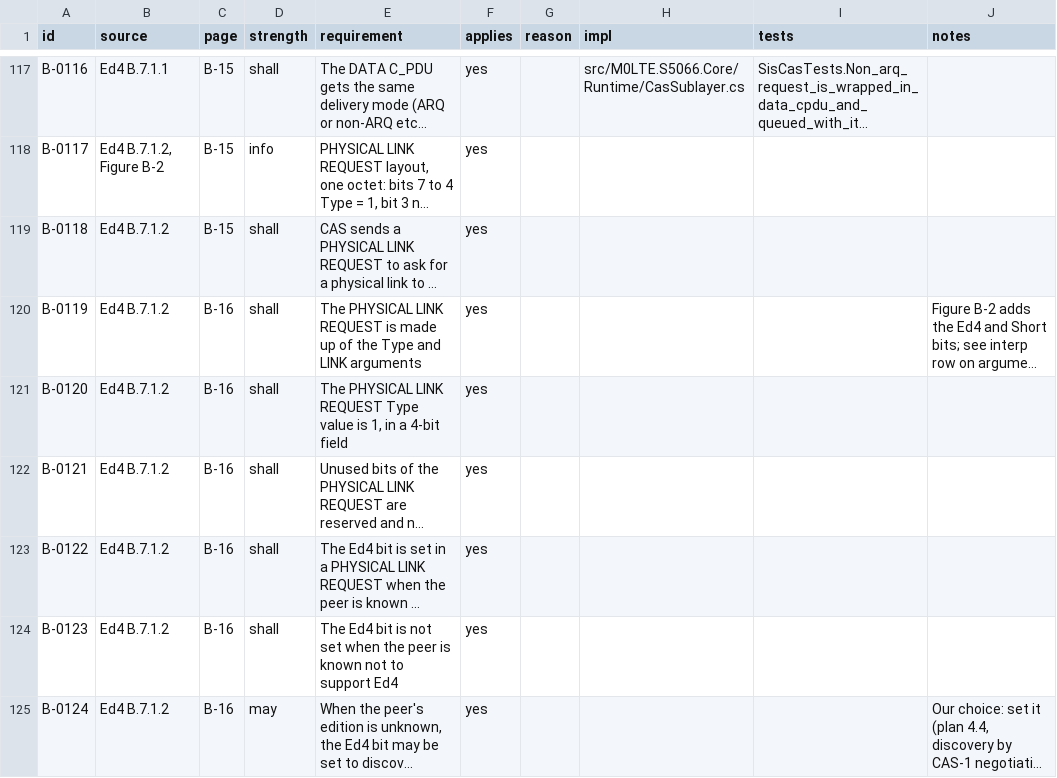
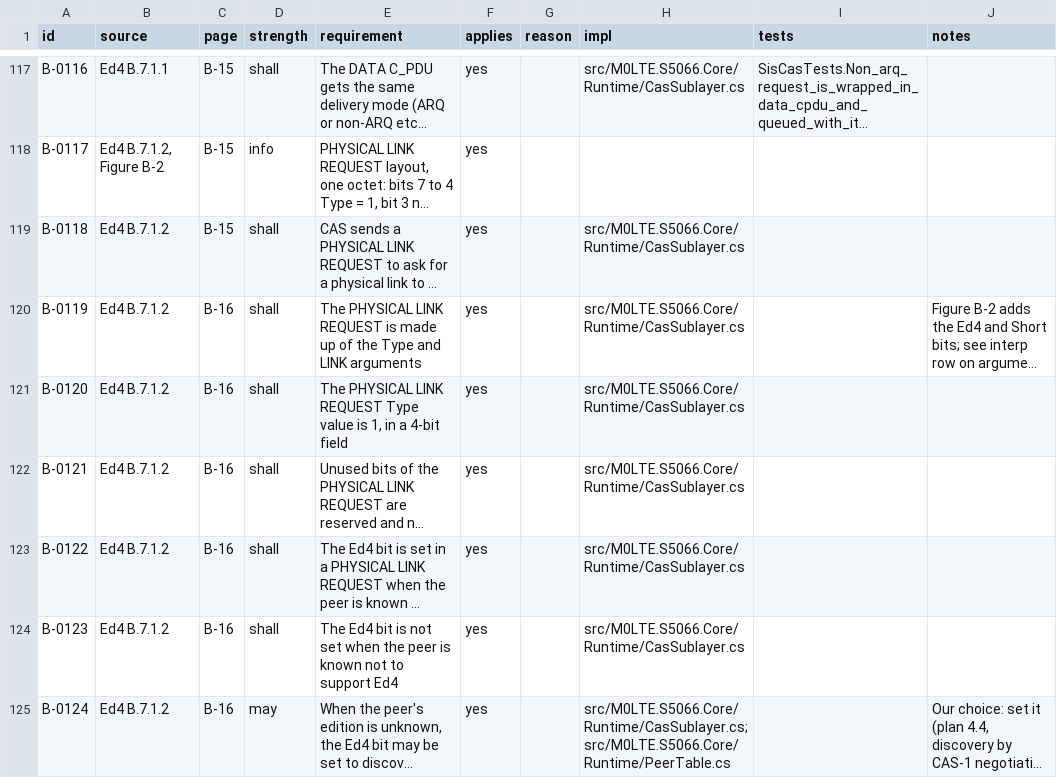
Before and after one commit to M0LTE/s5066-conformance, a TSV file: matrix/B.tsv, drawn as a sheet; only a part is shown, gaps mark what is left out; long unchanged cells end in …; the diff covers the shown part only; the diff names each change by its address in the sheet, - before the commit and + after, or states it on an @@ line.

```diff
--- a/matrix/B.tsv
+++ b/matrix/B.tsv
-H119:H124 (impl): (empty)
+H119:H124 (impl): src/M0LTE.S5066.Core/Runtime/CasSublayer.cs
-H125 (impl): (empty)
+H125 (impl): src/M0LTE.S5066.Core/Runtime/CasSublayer.cs; src/M0LTE.S5066.Core/Runtime/PeerTable.cs
```
Also changed, not shown: 90 edited cells elsewhere in this file, matrix/A.tsv, matrix/C.tsv.
